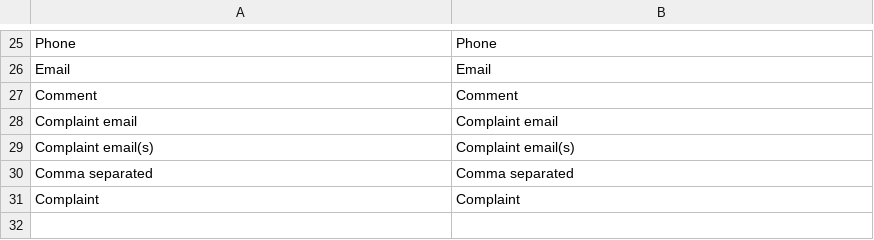
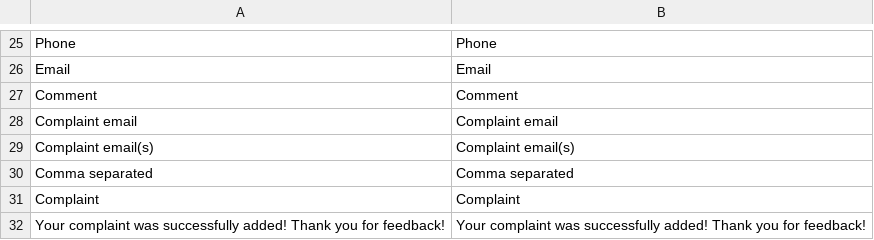
Before and after one commit to Vladishev/tauron, a CSV file: app/locale/pl_PL/Tim_Tauron.csv, drawn as a sheet; only a part is shown, gaps mark what is left out; the diff names each change by its address in the sheet, - before the commit and + after, or states it on an @@ line.

```diff
--- a/app/locale/pl_PL/Tim_Tauron.csv
+++ b/app/locale/pl_PL/Tim_Tauron.csv
+row 32: Your complaint was successfully added! Thank you for feedback! | Your complaint was successfully added! Thank you for feedback!
```
Also changed, not shown: 3 other files.
